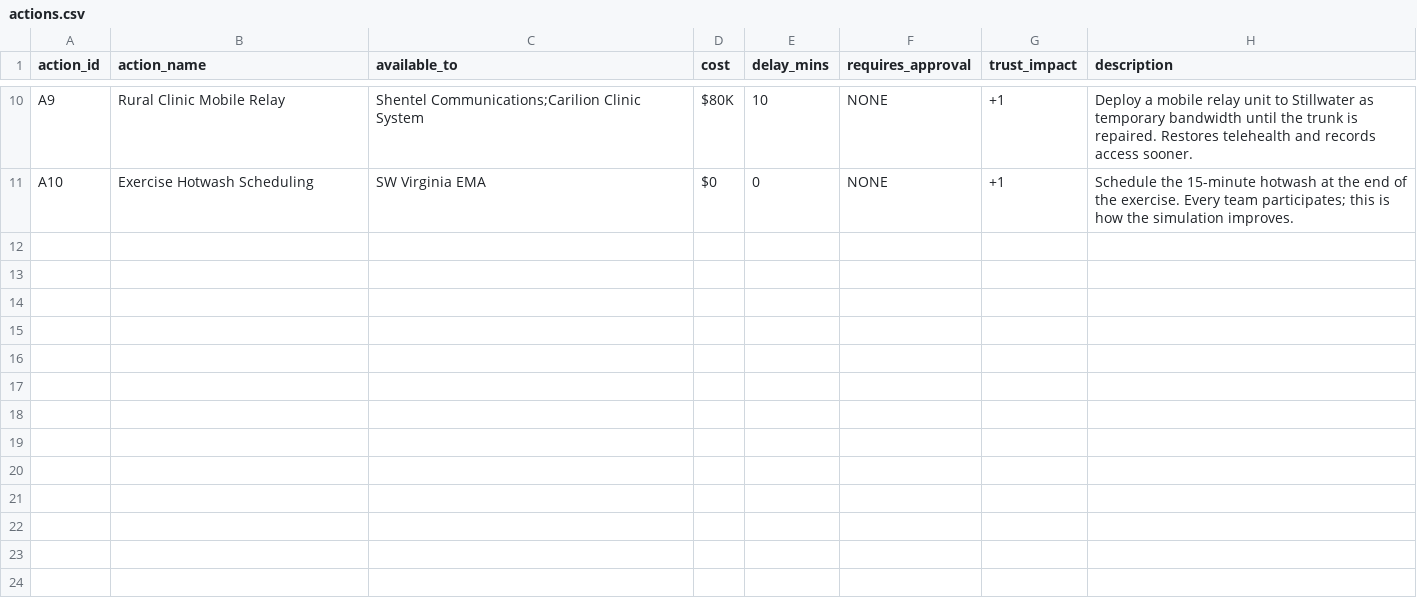
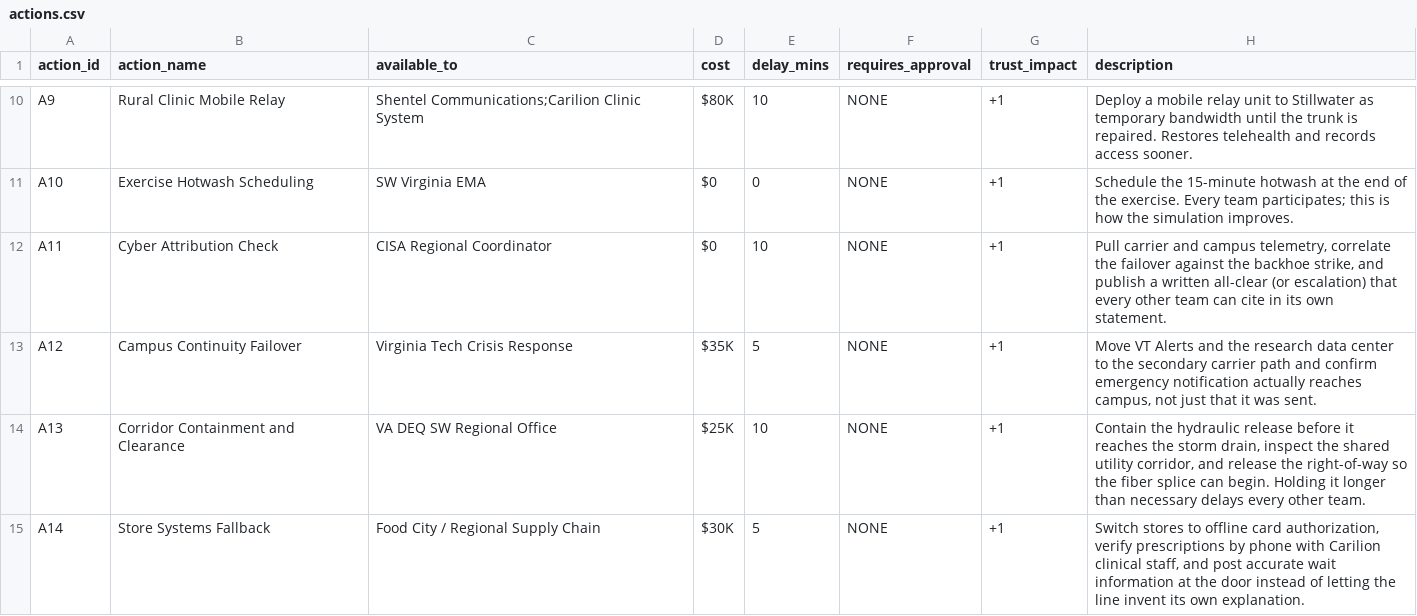
Before and after one commit to future-of-security/simulation-data, a CSV file: virginia-cascading-crisis/phase_0/actions.csv, drawn as a sheet; only a part is shown, gaps mark what is left out.

```diff
--- a/virginia-cascading-crisis/phase_0/actions.csv
+++ b/virginia-cascading-crisis/phase_0/actions.csv
@@ -11 +11,5 @@ A9,Rural Clinic Mobile Relay,Shentel Communications;Carilion Clinic System,$80K,
 A10,Exercise Hotwash Scheduling,SW Virginia EMA,$0,0,NONE,+1,"Schedule the 15-minute hotwash at the end of the exercise. Every team participates; this is how the simulation improves."
+A11,Cyber Attribution Check,CISA Regional Coordinator,$0,10,NONE,+1,"Pull carrier and campus telemetry, correlate the failover against the backhoe strike, and publish a written all-clear (or escalation) that every other team can cite in its own statement."
+A12,Campus Continuity Failover,Virginia Tech Crisis Response,$35K,5,NONE,+1,"Move VT Alerts and the research data center to the secondary carrier path and confirm emergency notification actually reaches campus, not just that it was sent."
+A13,Corridor Containment and Clearance,VA DEQ SW Regional Office,$25K,10,NONE,+1,"Contain the hydraulic release before it reaches the storm drain, inspect the shared utility corridor, and release the right-of-way so the fiber splice can begin. Holding it longer than necessary delays every other team."
+A14,Store Systems Fallback,Food City / Regional Supply Chain,$30K,5,NONE,+1,"Switch stores to offline card authorization, verify prescriptions by phone with Carilion clinical staff, and post accurate wait information at the door instead of letting the line invent its own explanation."
```
Also changed, not shown: virginia-cascading-crisis/phase_0/injects.csv, virginia-cascading-crisis/phase_0/injects_init.csv, 4 other files.
